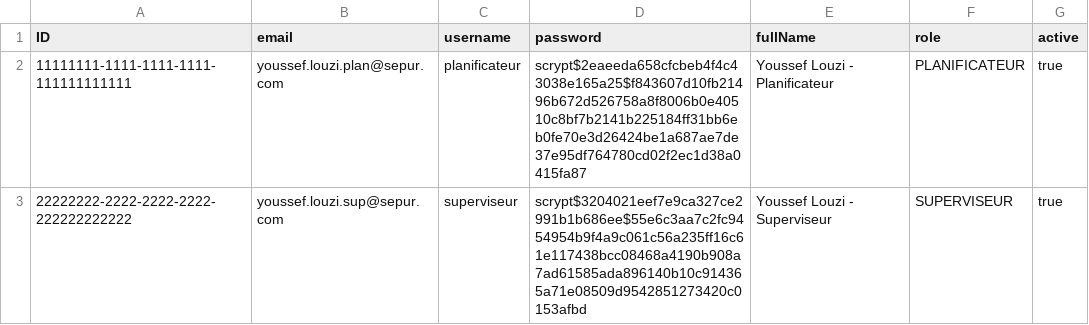
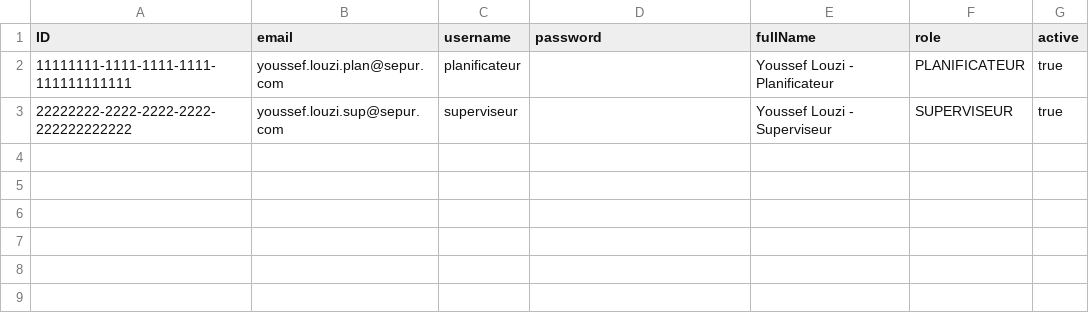
Before and after one commit to YoussefLouzi/Sepur-Tours-Management-D, a CSV file: db/data/route.management-Users.csv, drawn as a sheet.

```diff
--- a/db/data/route.management-Users.csv
+++ b/db/data/route.management-Users.csv
@@ -1,3 +1,3 @@
 ID,email,username,password,fullName,role,active
-11111111-1111-1111-1111-111111111111,youssef.louzi.plan@sepur.com,planificateur,scrypt$2eaeeda658cfcbeb4f4c43038e165a25$f843607d10fb21496b672d526758a8f8006b0e40510c8bf7b2141b225184ff31bb6eb0fe70e3d26424be1a687ae7de37e95df764780cd02f2ec1d38a0415fa87,Youssef Louzi - Planificateur,PLANIFICATEUR,true
-22222222-2222-2222-2222-222222222222,youssef.louzi.sup@sepur.com,superviseur,scrypt$3204021eef7e9ca327ce2991b1b686ee$55e6c3aa7c2fc9454954b9f4a9c061c56a235ff16c61e117438bcc08468a4190b908a7ad61585ada896140b10c914365a71e08509d9542851273420c0153afbd,Youssef Louzi - Superviseur,SUPERVISEUR,true
+11111111-1111-1111-1111-111111111111,youssef.louzi.plan@sepur.com,planificateur,,Youssef Louzi - Planificateur,PLANIFICATEUR,true
+22222222-2222-2222-2222-222222222222,youssef.louzi.sup@sepur.com,superviseur,,Youssef Louzi - Superviseur,SUPERVISEUR,true
```
Also changed, not shown: 5 other files.
